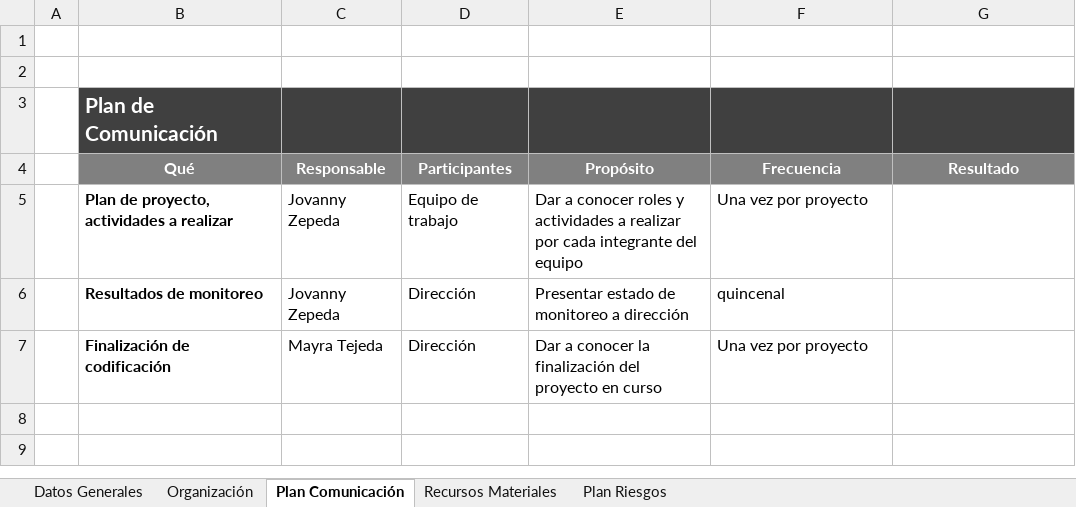
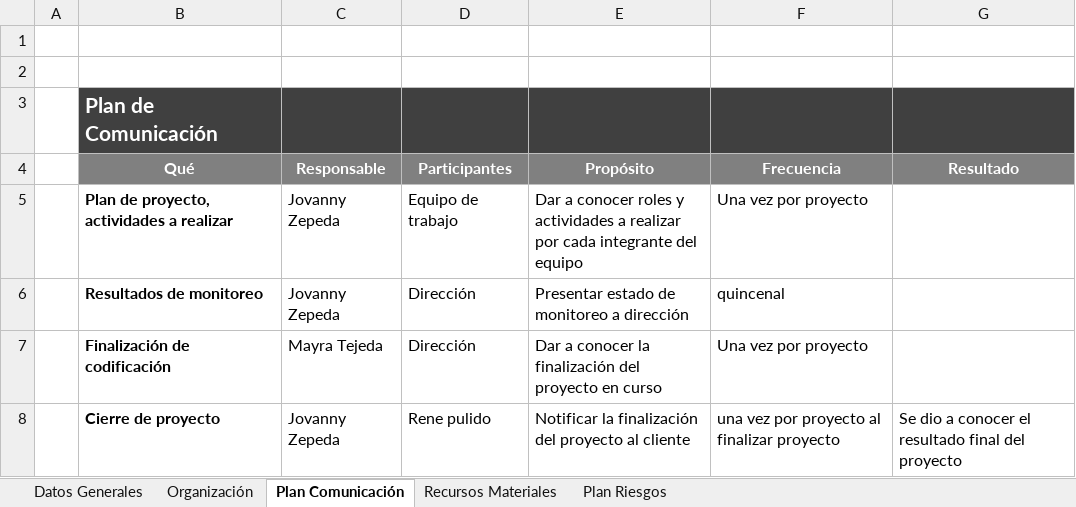
Before and after one commit to jovannyzepeda/Bisoltec, an Excel workbook: Proyectos/Viaticos/02. Planeación/Viaticos-PlanProyecto.xlsx, sheet Plan Comunicación, drawn as a sheet; values as stored, in another font and other column widths than the file's, no borders; charts and pictures not drawn; the diff names each change by its address in the sheet, - before the commit and + after, or states it on an @@ line.

Commit message:
cambios plan de proyecto

```diff
--- a/Proyectos/Viaticos/02. Planeación/Viaticos-PlanProyecto.xlsx (sheet Plan Comunicación)
+++ b/Proyectos/Viaticos/02. Planeación/Viaticos-PlanProyecto.xlsx (sheet Plan Comunicación)
+row 8:  | Cierre de proyecto | Jovanny Zepeda | Rene pulido | Notificar la finalización del proyecto al cliente | una vez por proyecto al finalizar proyecto | Se dio a conocer el resultado final del proyecto
```
Also changed, not shown: charts or pictures, Proyectos/ControlDeGastos/02. Planeación/ControlDeGastos-PlanProyecto.xlsx.
